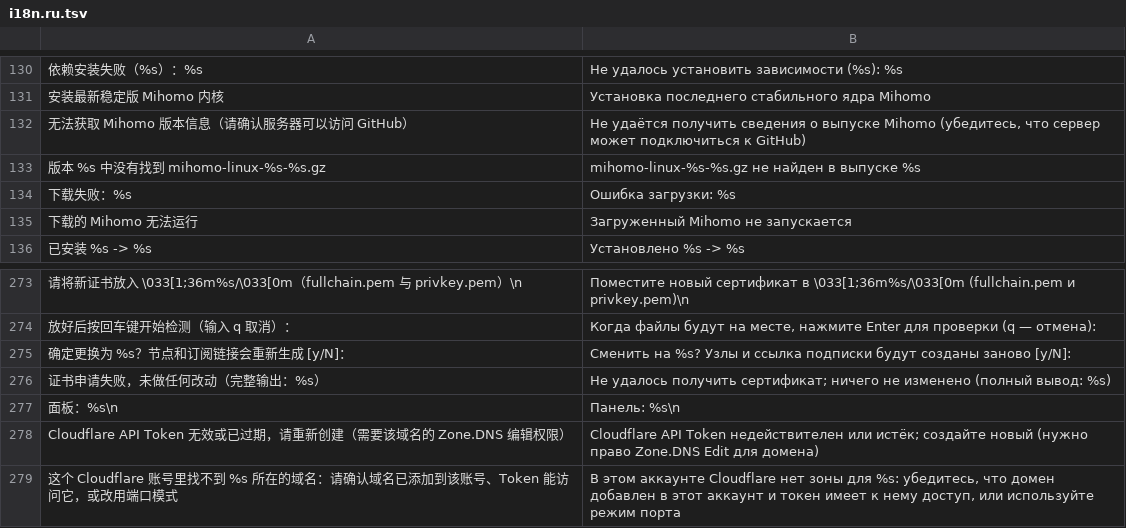
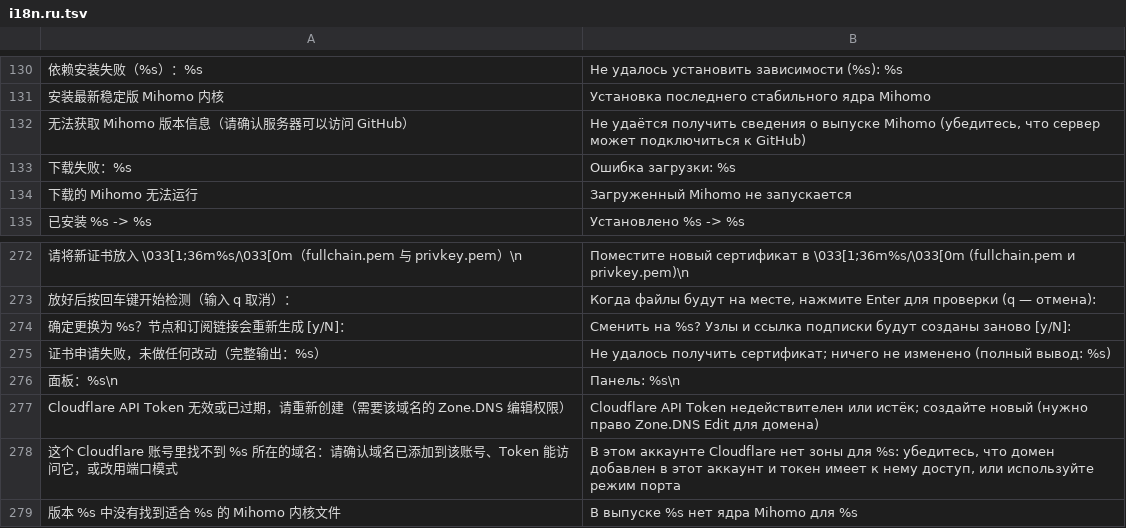
Before and after one commit to ClashGate/ClashGate, a TSV file: scripts/lib/i18n.ru.tsv, drawn as a sheet; only a part is shown, gaps mark what is left out; removed rows and columns are numbered as before the commit, all else as after; the diff names each change by its address in the sheet, - before the commit and + after, or states it on an @@ line.

Commit message:
ClashGate v1.39
Install / core update:
- The plain mihomo-linux-amd64 build needs an x86-64-v3 CPU; on older VPS CPUs the installer stopped with
  "This program can only be run on AMD64 processors with v3 microarchitecture support" / 下载的 Mihomo 无法运行.
  install_core (core.sh) and the panel core update (cg_update.py) now read the x86-64 level from /proc/cpuinfo,
  try amd64-v3 / amd64 / amd64-v2 / amd64-v1 / amd64-compatible best first, and silently move on when
  `-v` fails (no extra message in the installer).
- tests/run.sh and tests/node-check.sh download the amd64-compatible build.

Cluster page:
- Add / check / remove / leave run in the background from the page (async=1, GET /api/cluster-task-status).
  A blocking overlay shows the current step (connecting, the other panel reloading, this panel reloading,
  notifying members) and the elapsed seconds; it comes back after a page reload. Each task has an id so a
  lost start request never shows an older result. Other panels and the CLI still get a blocking answer.
- A click while another action is running now shows 「上一个操作还在进行，请稍候」 instead of nothing.

```diff
--- a/scripts/lib/i18n.ru.tsv
+++ b/scripts/lib/i18n.ru.tsv
-row 133: 版本 %s 中没有找到 mihomo-linux-%s-%s.gz | mihomo-linux-%s-%s.gz не найден в выпуске %s
+row 279: 版本 %s 中没有找到适合 %s 的 Mihomo 内核文件 | В выпуске %s нет ядра Mihomo для %s
```
Also changed, not shown: scripts/lib/i18n.en.tsv, 31 other files.
